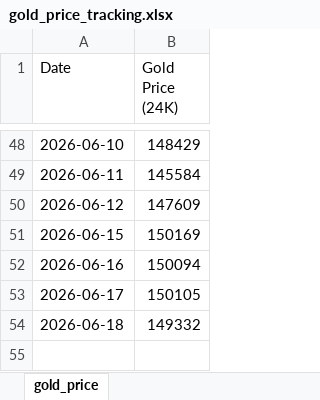
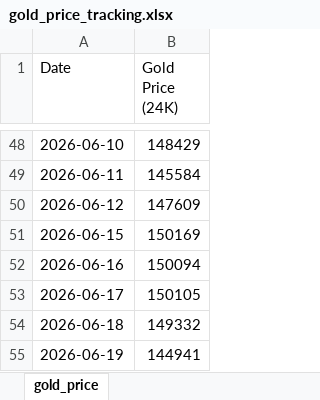
Before and after one commit to rastogiharshita/gold_price_alerts, an Excel workbook: gold_price_tracking.xlsx, sheet gold_price, drawn as a sheet; only a part is shown, gaps mark what is left out; values as stored, in another font and other column widths than the file's, no borders; the diff names each change by its address in the sheet, - before the commit and + after, or states it on an @@ line.

```diff
--- a/gold_price_tracking.xlsx (sheet gold_price)
+++ b/gold_price_tracking.xlsx (sheet gold_price)
+row 55: 2026-06-19 | 144941
```
